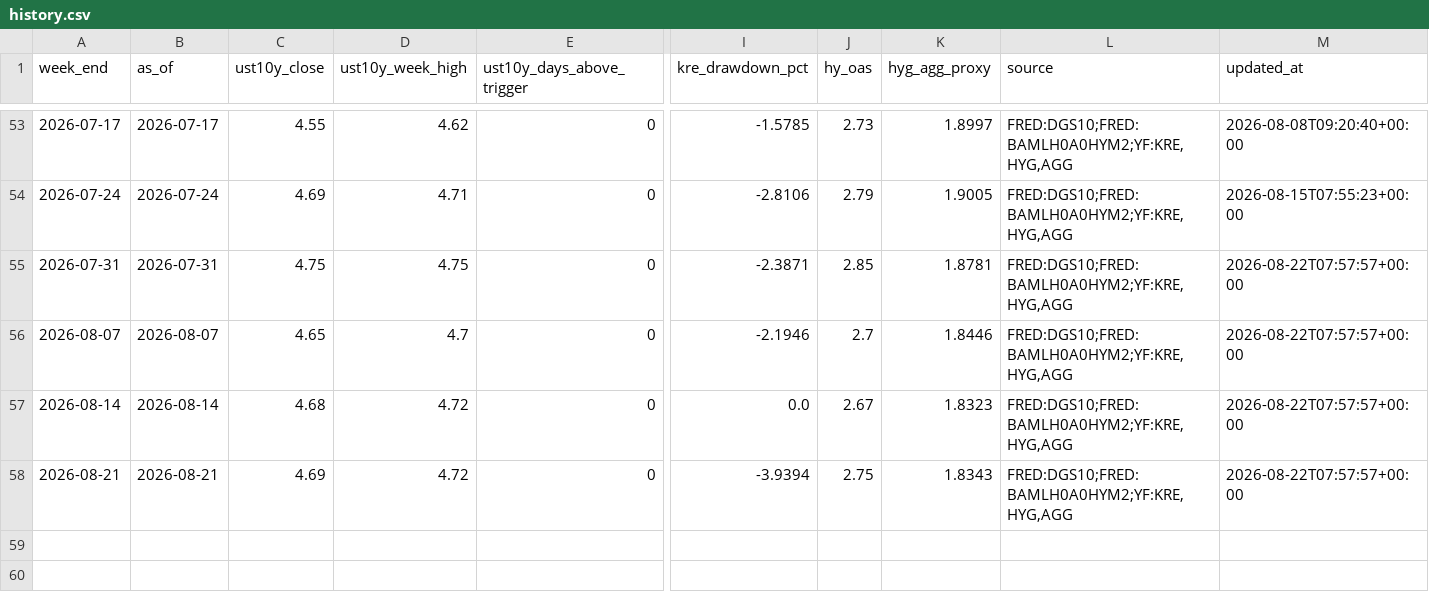
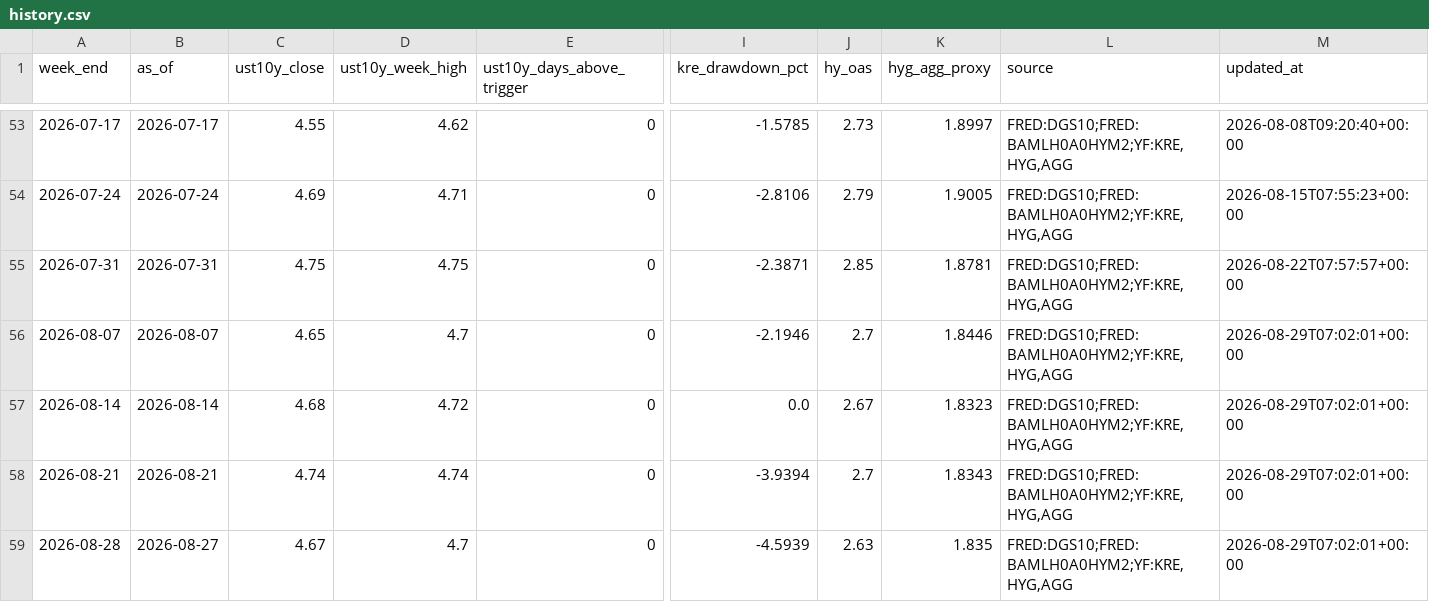
Before and after one commit to wouterholbrecht/marktstabiliteitstracker, a CSV file: data/history.csv, drawn as a sheet; only a part is shown, gaps mark what is left out; rows hold the shown columns only; the diff names each change by its address in the sheet, - before the commit and + after, or states it on an @@ line.

```diff
--- a/data/history.csv
+++ b/data/history.csv
-M56:M58 (updated_at): 2026-08-22T07:57:57+00:00
+M56:M58 (updated_at): 2026-08-29T07:02:01+00:00
-C58 (ust10y_close): 4.69
+C58 (ust10y_close): 4.74
-D58 (ust10y_week_high): 4.72
+D58 (ust10y_week_high): 4.74
-J58 (hy_oas): 2.75
+J58 (hy_oas): 2.7
+row 59: 2026-08-28 | 2026-08-27 | 4.67 | 4.7 | 0 | -4.5939 | 2.63 | 1.835 | FRED:DGS10;FRED:BAMLH0A0HYM2;YF:KRE,HYG,AGG | 2026-08-29T07:02:01+00:00
```
